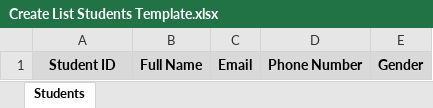
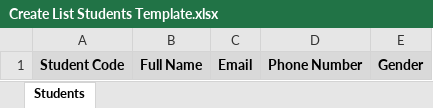
Before and after one commit to 5-logic/the-sync-frontend, an Excel workbook: public/files/Create List Students Template.xlsx, sheet Students, drawn as a sheet; values as stored, in another font and other column widths than the file's, no borders; the diff names each change by its address in the sheet, - before the commit and + after, or states it on an @@ line.

Commit message:
update: add new Excel templates for creating lecturers, students, and checklists

```diff
--- a/public/files/Create List Students Template.xlsx (sheet Students)
+++ b/public/files/Create List Students Template.xlsx (sheet Students)
-A1: Student ID
+A1: Student Code
```
Also changed, not shown: public/files/Create List Lecturers Template.xlsx, 1 other file.
